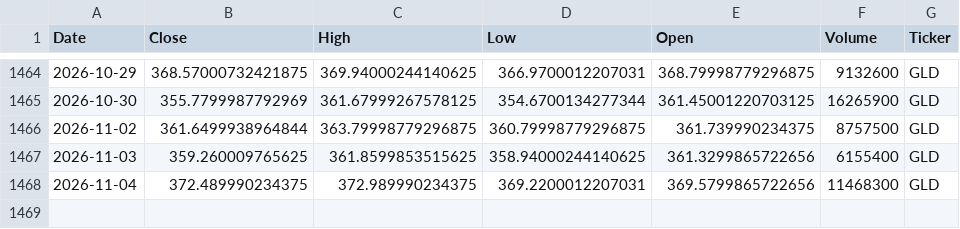
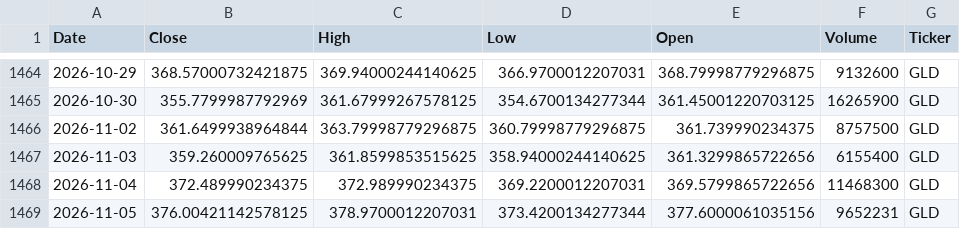
Before and after one commit to jorgeebarrazagalindo00-png/Consultor-ETF-IA, a CSV file: data/raw_precios_GLD.csv, drawn as a sheet; only a part is shown, gaps mark what is left out; the diff names each change by its address in the sheet, - before the commit and + after, or states it on an @@ line.

```diff
--- a/data/raw_precios_GLD.csv
+++ b/data/raw_precios_GLD.csv
+row 1469: 2026-11-05 | 376.00421142578125 | 378.9700012207031 | 373.4200134277344 | 377.6000061035156 | 9652231 | GLD
```
Also changed, not shown: data/clean_precios_ETFs.csv, data/log_recomendaciones_LLM.csv, 12 other files.
